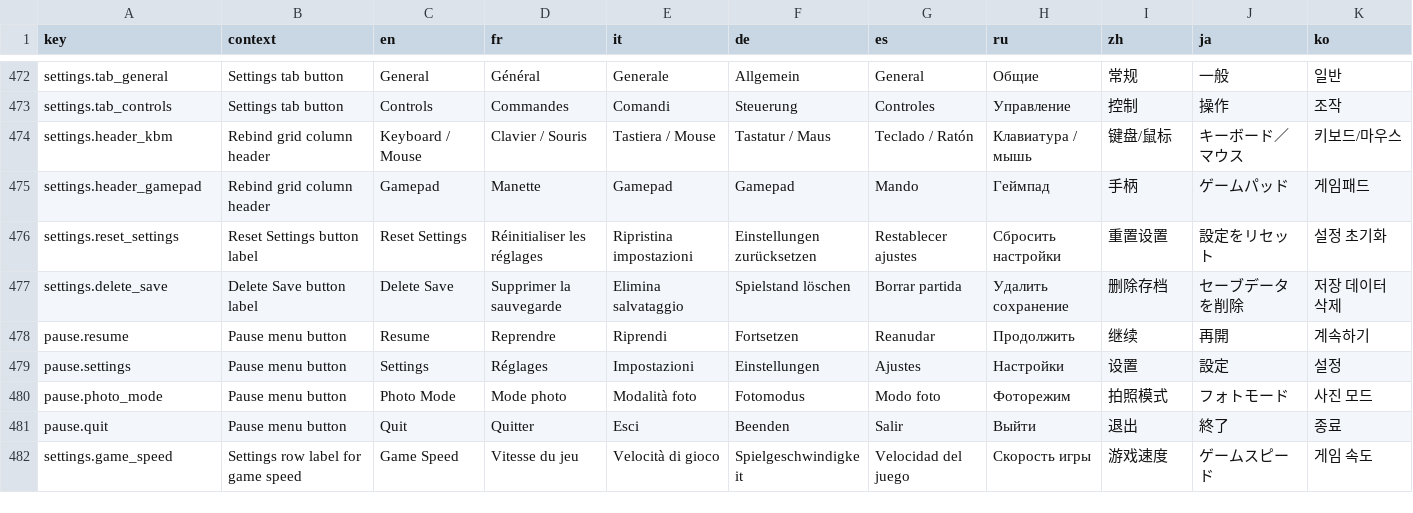
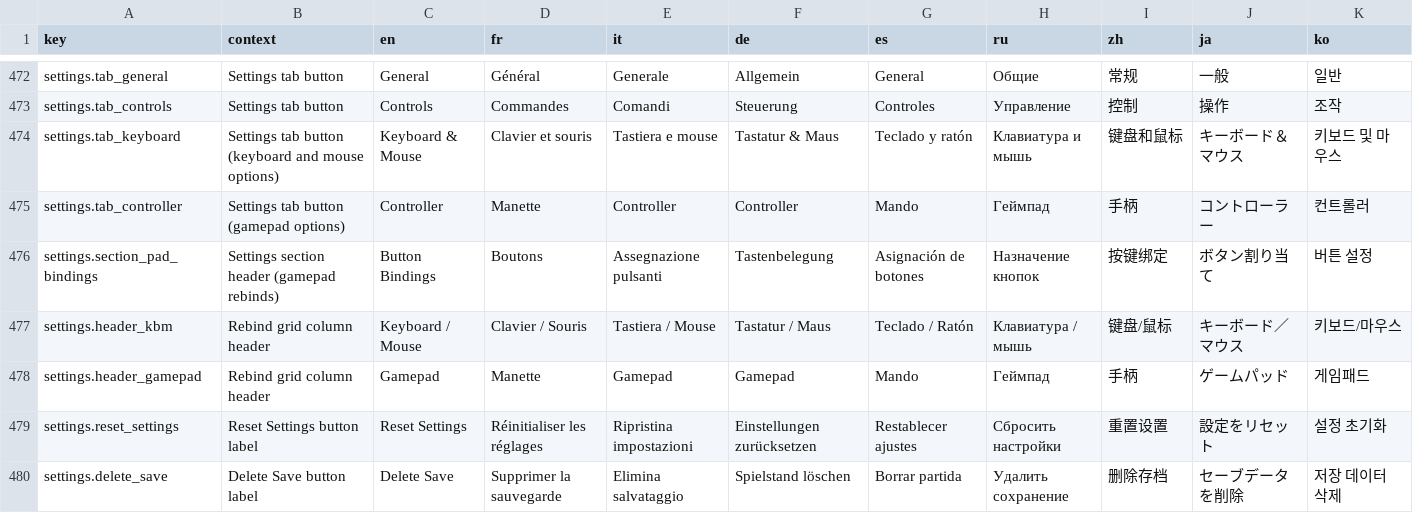
Before and after one commit to Serinoxxx/Bladehold, a CSV file: Assets/Bladehold/Resources/Localization/Strings.csv, drawn as a sheet; only a part is shown, gaps mark what is left out; the shorter side is filled out with more unchanged rows; the diff names each change by its address in the sheet, - before the commit and + after, or states it on an @@ line.

Commit message:
Settings: split Controls into Keyboard & Mouse and Controller tabs
Generic tab list in SettingsPanelView; per-device single-column rebind lists, mirrored invert toggles. Regenerated pause menu prefab, RebindRow and MainMenu.

```diff
--- a/Assets/Bladehold/Resources/Localization/Strings.csv
+++ b/Assets/Bladehold/Resources/Localization/Strings.csv
+row 474: settings.tab_keyboard | Settings tab button (keyboard and mouse options) | Keyboard & Mouse | Clavier et souris | Tastiera e mouse | Tastatur & Maus | Teclado y ratón | Клавиатура и мышь | 键盘和鼠标 | キーボード＆マウス | 키보드 및 마우스
+row 475: settings.tab_controller | Settings tab button (gamepad options) | Controller | Manette | Controller | Controller | Mando | Геймпад | 手柄 | コントローラー | 컨트롤러
+row 476: settings.section_pad_bindings | Settings section header (gamepad rebinds) | Button Bindings | Boutons | Assegnazione pulsanti | Tastenbelegung | Asignación de botones | Назначение кнопок | 按键绑定 | ボタン割り当て | 버튼 설정
```
Also changed, not shown: 9 other files.
